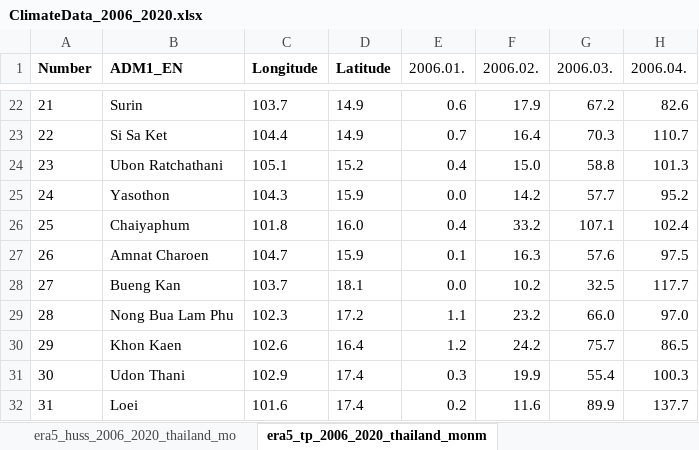
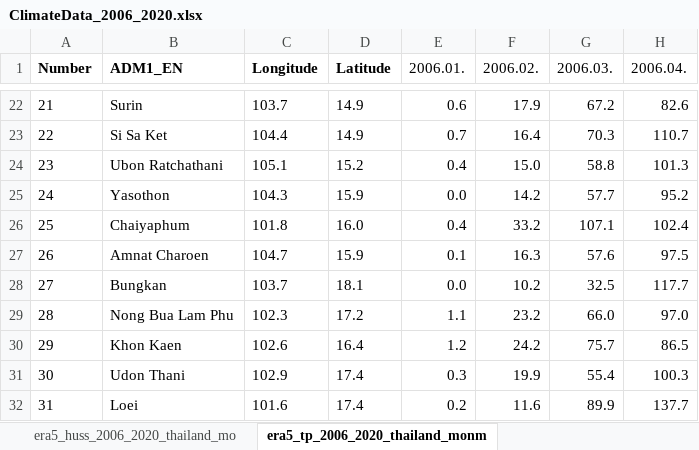
Before and after one commit to datascience-mobi-2023/topic04_team02, an Excel workbook: ClimateData_2006_2020.xlsx, sheet era5_tp_2006_2020_thailand_monm, drawn as a sheet; only a part is shown, gaps mark what is left out; values as stored, in another font and other column widths than the file's, no borders; the diff names each change by its address in the sheet, - before the commit and + after, or states it on an @@ line.

Commit message:
Update ClimateData_2006_2020.xlsx
Name von Provinz Bungkan geändert, damit es mit den anderen Daten übereinstimmt

```diff
--- a/ClimateData_2006_2020.xlsx (sheet era5_tp_2006_2020_thailand_monm)
+++ b/ClimateData_2006_2020.xlsx (sheet era5_tp_2006_2020_thailand_monm)
-B28 (ADM1_EN): Bueng Kan
+B28 (ADM1_EN): Bungkan
```
Also changed, not shown: sheet era5_huss_2006_2020_thailand_mo.
